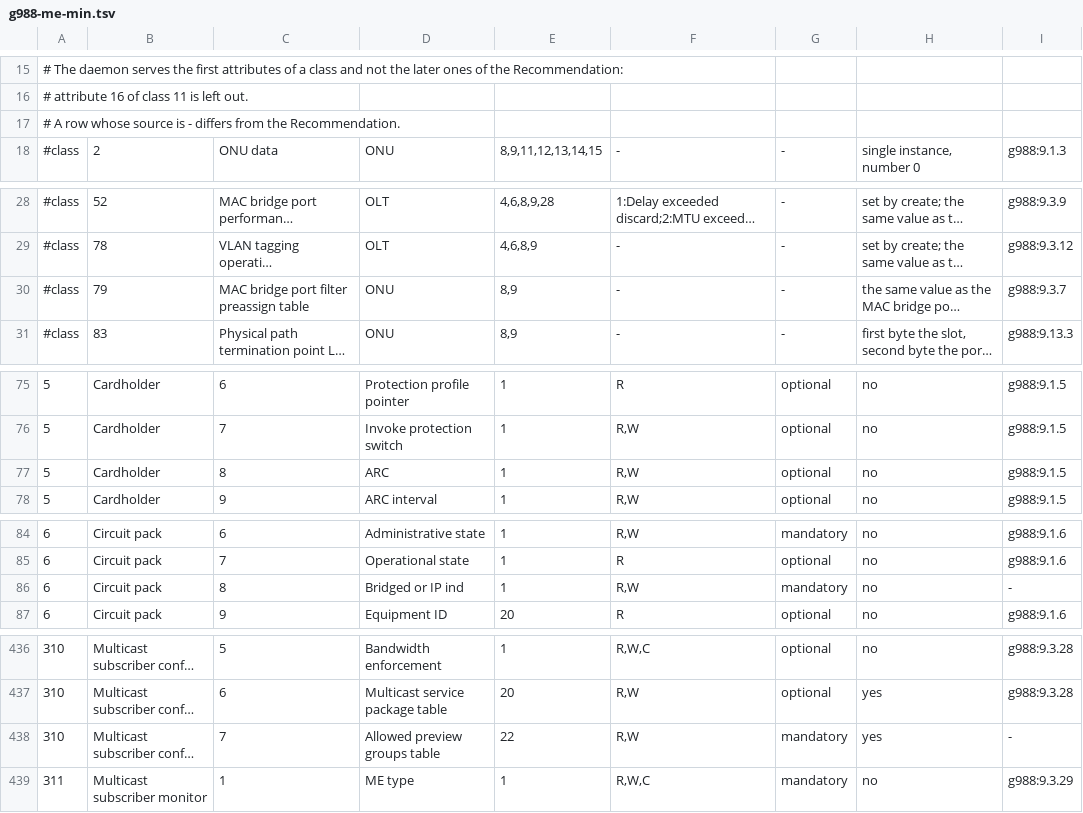
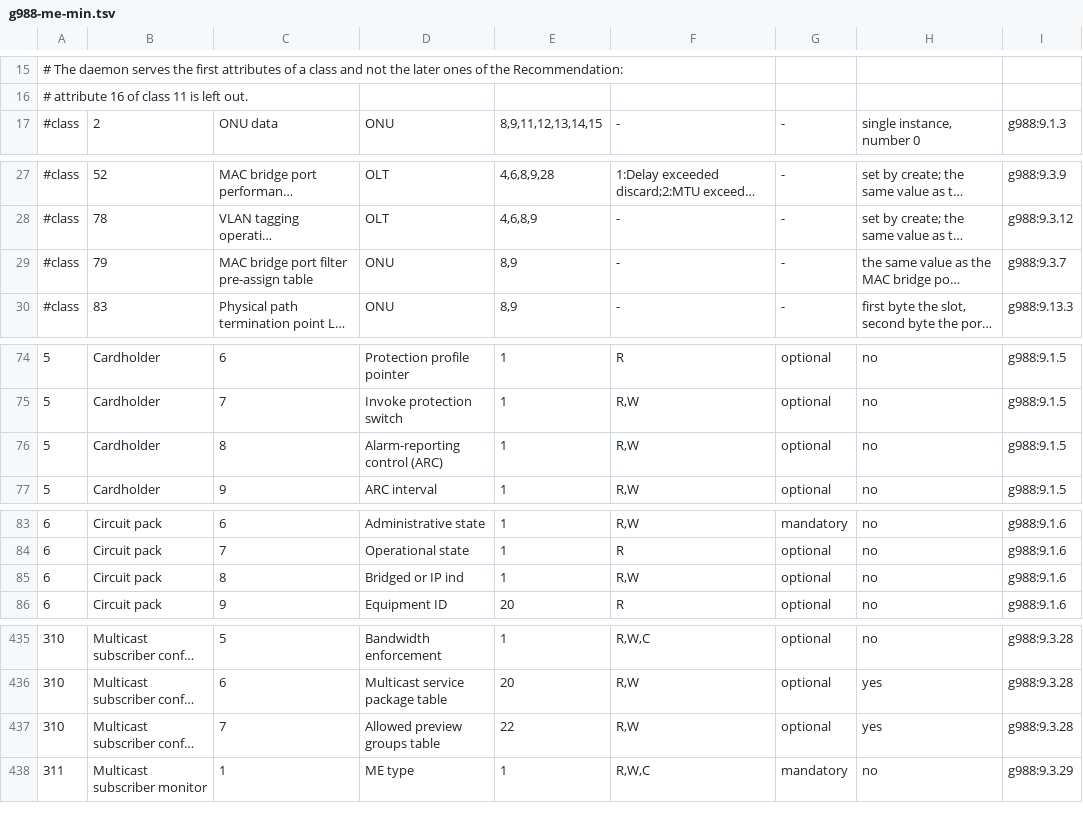
Before and after one commit to saquili/open-dfp-34x-2c, a TSV file: omcid/data/g988-me-min.tsv, drawn as a sheet; only a part is shown, gaps mark what is left out; long unchanged cells end in …; removed rows and columns are numbered as before the commit, all else as after; the diff covers the shown part only; the diff names each change by its address in the sheet, - before the commit and + after, or states it on an @@ line.

```diff
--- a/omcid/data/g988-me-min.tsv
+++ b/omcid/data/g988-me-min.tsv
-row 17: # A row whose source is - differs from the Recommendation.
-C29: MAC bridge port filter preassign table
+C29: MAC bridge port filter pre-assign table
-D76: ARC
+D76: Alarm-reporting control (ARC)
-G85: mandatory
+G85: optional
-I85: -
+I85: g988:9.1.6
-G437: mandatory
+G437: optional
-I437: -
+I437: g988:9.3.28
```
Also changed, not shown: 21 edited cells elsewhere in this file, 3 other files.
